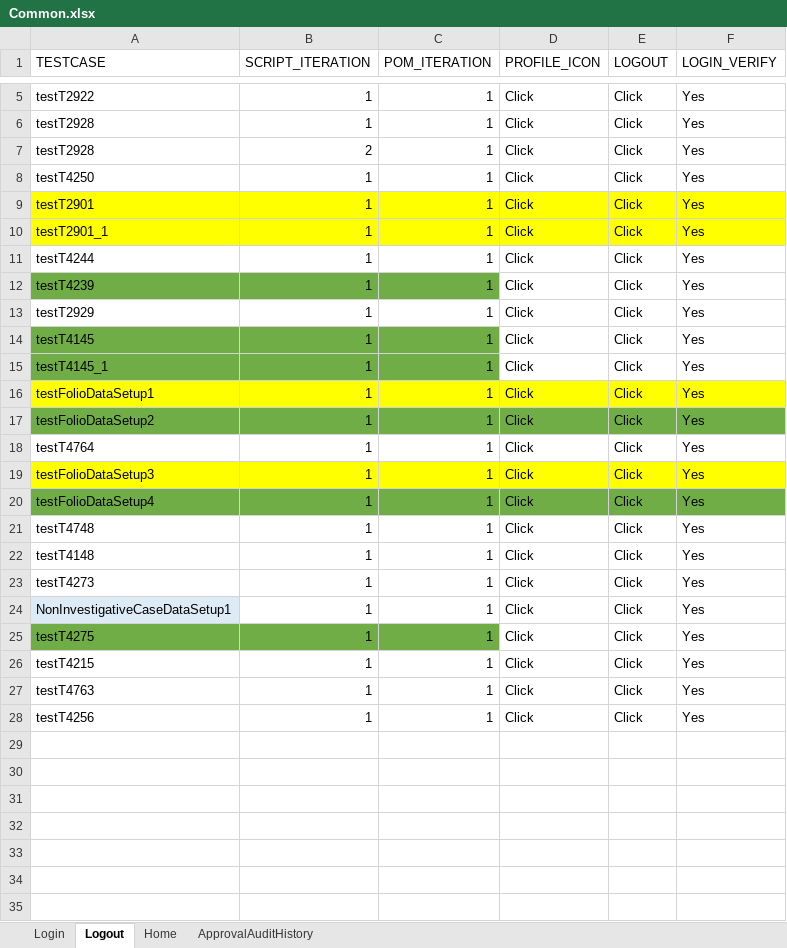
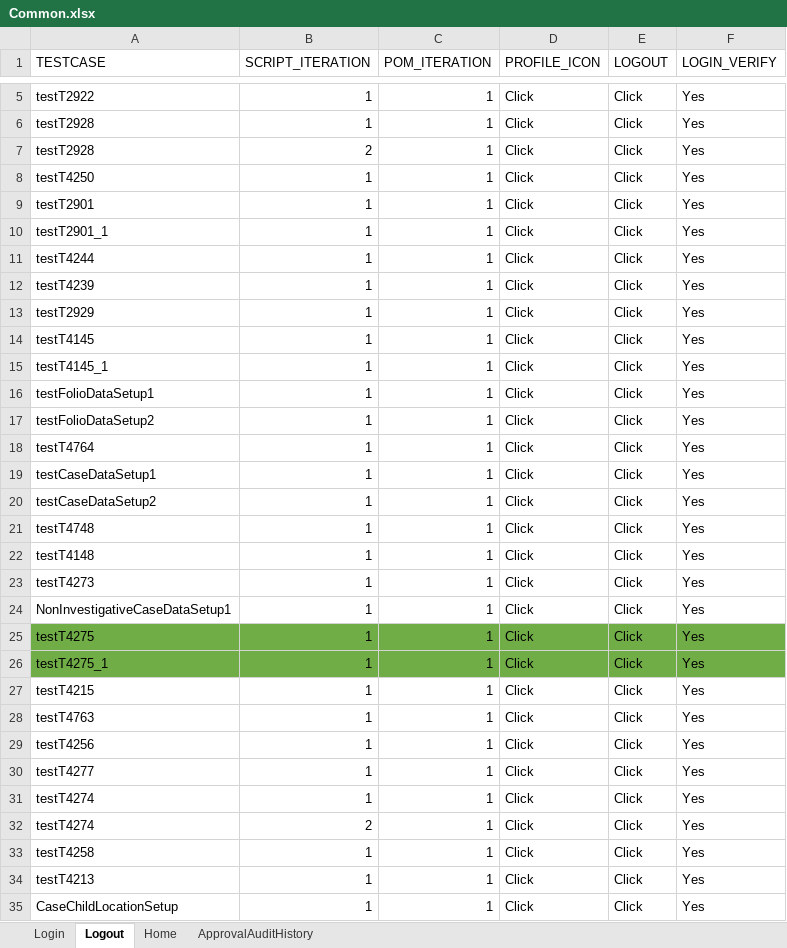
Before and after one commit to Devendra007-star/TestData, an Excel workbook: Common.xlsx, sheet Logout, drawn as a sheet; only a part is shown, gaps mark what is left out; values as stored, in another font and other column widths than the file's, no borders; the diff covers the shown part only; the diff names each change by its address in the sheet, - before the commit and + after, or states it on an @@ line.

```diff
--- a/Common.xlsx (sheet Logout)
+++ b/Common.xlsx (sheet Logout)
-A9:F10 fill: #FFFF00
+A9:F10 fill: none
-A12:C12 fill: #70AD47
+A12:C12 fill: none
-A14:C15 fill: #70AD47
+A14:C15 fill: none
-A16:F16 fill: #FFFF00
+A16:F16 fill: none
-A17:F17 fill: #70AD47
+A17:F17 fill: none
-A19 (TESTCASE): testFolioDataSetup3
+A19 (TESTCASE): testCaseDataSetup1
-A19:F19 fill: #FFFF00
+A19:F19 fill: none
-A20 (TESTCASE): testFolioDataSetup4
+A20 (TESTCASE): testCaseDataSetup2
-A20:F20 fill: #70AD47
+A20:F20 fill: none
-A24 fill: #DDEBF7
+A24 fill: none
-D25:F25 fill: none
+D25:F25 fill: #70AD47
+row 26: testT4275_1 | 1 | 1 | Click | Click | Yes
+row 30: testT4277 | 1 | 1 | Click | Click | Yes
+row 31: testT4274 | 1 | 1 | Click | Click | Yes
+row 32: testT4274 | 2 | 1 | Click | Click | Yes
+row 33: testT4258 | 1 | 1 | Click | Click | Yes
+row 34: testT4213 | 1 | 1 | Click | Click | Yes
+row 35: CaseChildLocationSetup | 1 | 1 | Click | Click | Yes
```
Also changed, not shown: 3 added rows elsewhere in this sheet, sheet Home, sheet Login, sheet ApprovalAuditHistory, Folio.xlsx, TestDataMappingSheet.xlsx, 1 other file.
